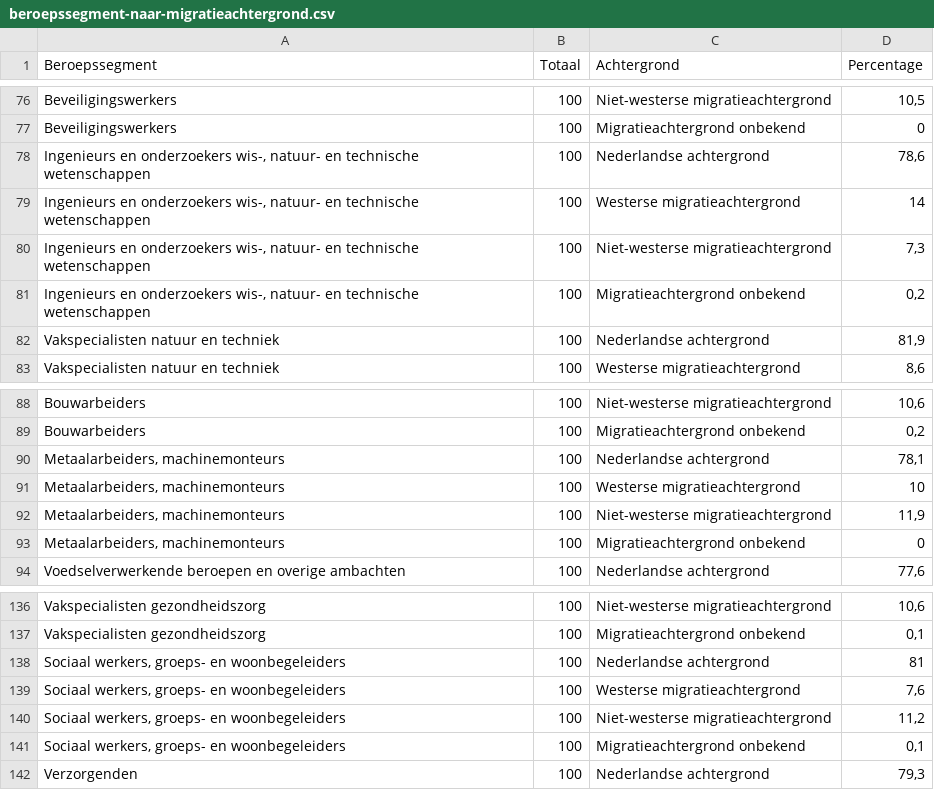
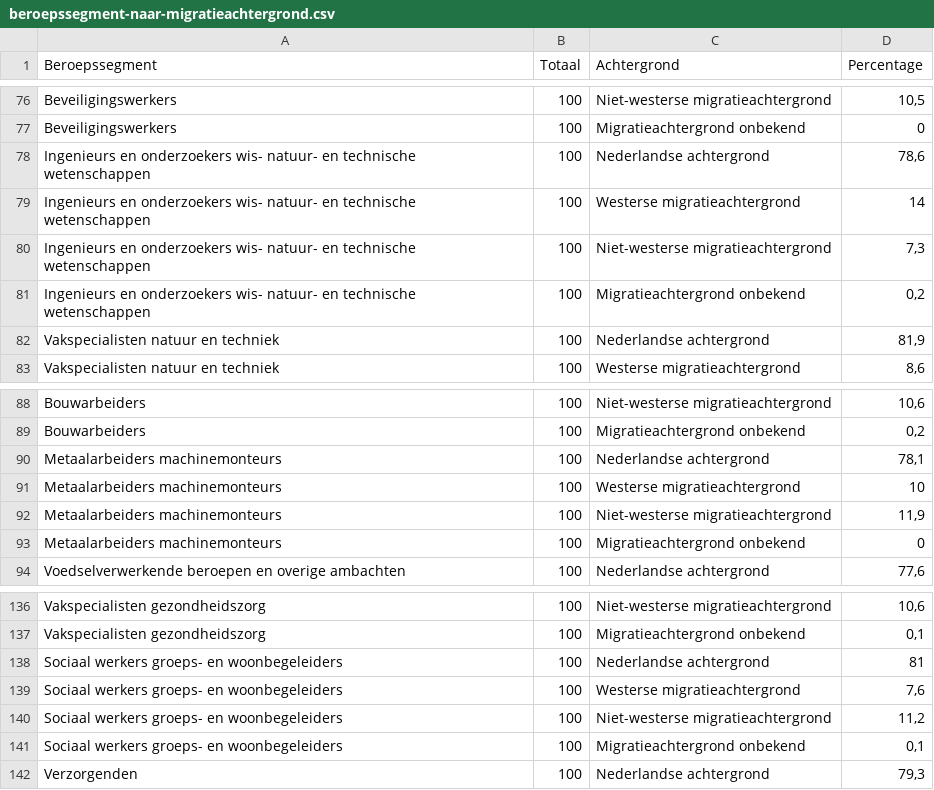
Before and after one commit to data2act/open-data, a CSV file: data-bestanden/beroepssegment-naar-migratieachtergrond.csv, drawn as a sheet; only a part is shown, gaps mark what is left out; the diff covers the shown part only.

```diff
--- a/data-bestanden/beroepssegment-naar-migratieachtergrond.csv
+++ b/data-bestanden/beroepssegment-naar-migratieachtergrond.csv
@@ -77,6 +77,6 @@ Beveiligingswerkers;100;Niet-westerse migratieachtergrond;10,5
 Beveiligingswerkers;100;Migratieachtergrond onbekend;0
-Ingenieurs en onderzoekers wis-, natuur- en technische wetenschappen;100;Nederlandse achtergrond;78,6
-Ingenieurs en onderzoekers wis-, natuur- en technische wetenschappen;100;Westerse migratieachtergrond;14
-Ingenieurs en onderzoekers wis-, natuur- en technische wetenschappen;100;Niet-westerse migratieachtergrond;7,3
-Ingenieurs en onderzoekers wis-, natuur- en technische wetenschappen;100;Migratieachtergrond onbekend;0,2
+Ingenieurs en onderzoekers wis- natuur- en technische wetenschappen;100;Nederlandse achtergrond;78,6
+Ingenieurs en onderzoekers wis- natuur- en technische wetenschappen;100;Westerse migratieachtergrond;14
+Ingenieurs en onderzoekers wis- natuur- en technische wetenschappen;100;Niet-westerse migratieachtergrond;7,3
+Ingenieurs en onderzoekers wis- natuur- en technische wetenschappen;100;Migratieachtergrond onbekend;0,2
 Vakspecialisten natuur en techniek;100;Nederlandse achtergrond;81,9
@@ -89,6 +89,6 @@ Bouwarbeiders;100;Niet-westerse migratieachtergrond;10,6
 Bouwarbeiders;100;Migratieachtergrond onbekend;0,2
-Metaalarbeiders, machinemonteurs;100;Nederlandse achtergrond;78,1
-Metaalarbeiders, machinemonteurs;100;Westerse migratieachtergrond;10
-Metaalarbeiders, machinemonteurs;100;Niet-westerse migratieachtergrond;11,9
-Metaalarbeiders, machinemonteurs;100;Migratieachtergrond onbekend;0
+Metaalarbeiders machinemonteurs;100;Nederlandse achtergrond;78,1
+Metaalarbeiders machinemonteurs;100;Westerse migratieachtergrond;10
+Metaalarbeiders machinemonteurs;100;Niet-westerse migratieachtergrond;11,9
+Metaalarbeiders machinemonteurs;100;Migratieachtergrond onbekend;0
 Voedselverwerkende beroepen en overige ambachten;100;Nederlandse achtergrond;77,6
@@ -137,6 +137,6 @@ Vakspecialisten gezondheidszorg;100;Niet-westerse migratieachtergrond;10,6
 Vakspecialisten gezondheidszorg;100;Migratieachtergrond onbekend;0,1
-Sociaal werkers, groeps- en woonbegeleiders;100;Nederlandse achtergrond;81
-Sociaal werkers, groeps- en woonbegeleiders;100;Westerse migratieachtergrond;7,6
-Sociaal werkers, groeps- en woonbegeleiders;100;Niet-westerse migratieachtergrond;11,2
-Sociaal werkers, groeps- en woonbegeleiders;100;Migratieachtergrond onbekend;0,1
+Sociaal werkers groeps- en woonbegeleiders;100;Nederlandse achtergrond;81
+Sociaal werkers groeps- en woonbegeleiders;100;Westerse migratieachtergrond;7,6
+Sociaal werkers groeps- en woonbegeleiders;100;Niet-westerse migratieachtergrond;11,2
+Sociaal werkers groeps- en woonbegeleiders;100;Migratieachtergrond onbekend;0,1
 Verzorgenden;100;Nederlandse achtergrond;79,3
```
Also changed, not shown: 16 edited cells elsewhere in this file, data-bestanden/beroepsgroep-naar-migratieachtergrond.csv, data-bestanden/beroepsklasse-naar-migratieachtergrond.csv.
